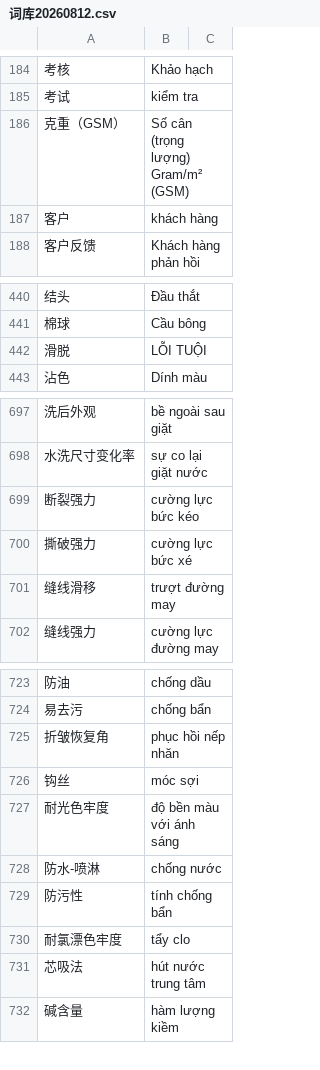
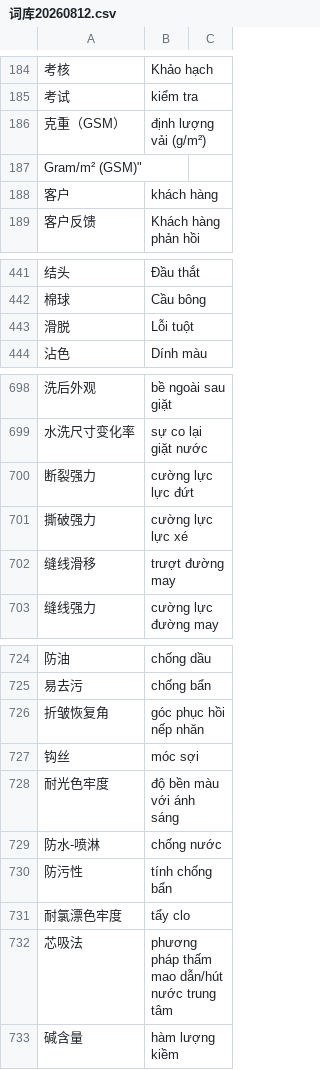
Before and after one commit to yingkong078-cmyk/translate-tool, a CSV file: 词库20260812.csv, drawn as a sheet; only a part is shown, gaps mark what is left out; addresses are those after the commit; ↵ is a line break in a cell; the diff names each change by its address in the sheet, - before the commit and + after, or states it on an @@ line.

Commit message:
Update 词库20260812.csv

```diff
--- a/词库20260812.csv
+++ b/词库20260812.csv
-B186: Số cân (trọng lượng) ↵ Gram/m² (GSM)
+B186: định lượng vải (g/m²)
+row 187: Gram/m² (GSM)"
-B443: LỖI TUỘI
+B443: Lỗi tuột
-B700: cường lực bức kéo
+B700: cường lực lực đứt
-B701: cường lực bức xé
+B701: cường lực lực xé
-B726: phục hồi nếp nhăn
+B726: góc phục hồi nếp nhăn
-B732: hút nước trung tâm
+B732: phương pháp thấm mao dẫn/hút nước trung tâm
```
